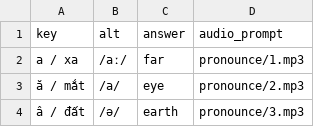
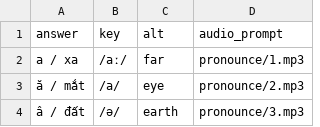
Before and after one commit to timwarnock/lingua.avant.net, a CSV file: vi-flashcards/data/pronounceI.csv, drawn as a sheet; only a part is shown; removed rows and columns are numbered as before the commit, all else as after; the diff names each change by its address in the sheet, - before the commit and + after, or states it on an @@ line.

Commit message:
reverse key/answer

```diff
--- a/vi-flashcards/data/pronounceI.csv
+++ b/vi-flashcards/data/pronounceI.csv
-row 1: key | alt | answer | audio_prompt
+row 1: answer | key | alt | audio_prompt
```
